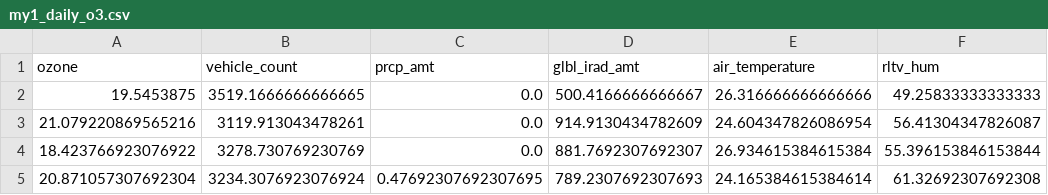
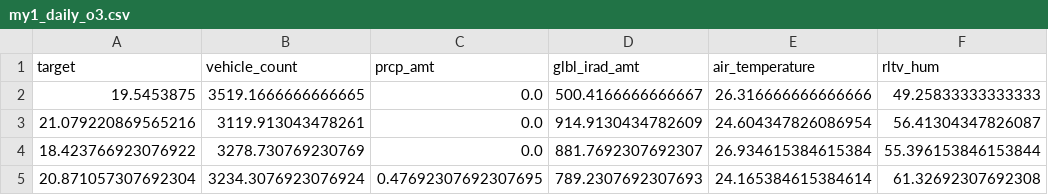
Before and after one commit to Salies/my1-sr, a CSV file: data/gold/my1_daily_o3.csv, drawn as a sheet; only a part is shown; the diff names each change by its address in the sheet, - before the commit and + after, or states it on an @@ line.

```diff
--- a/data/gold/my1_daily_o3.csv
+++ b/data/gold/my1_daily_o3.csv
-A1: ozone
+A1: target
```
Also changed, not shown: data/gold/my1_daily_pm25.csv, 3 other files.
